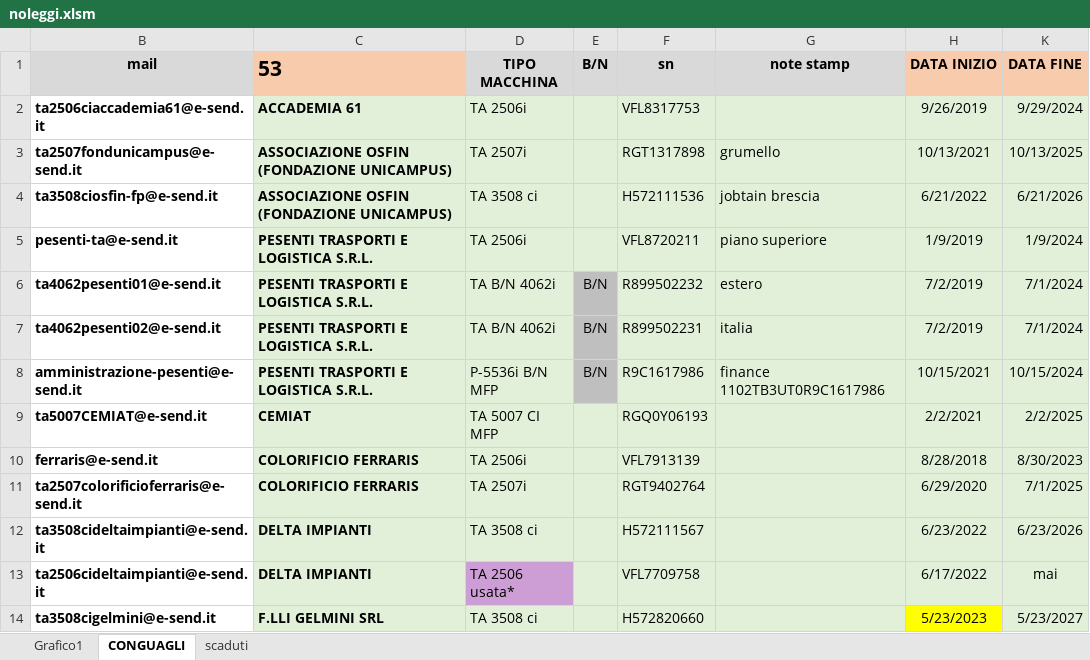
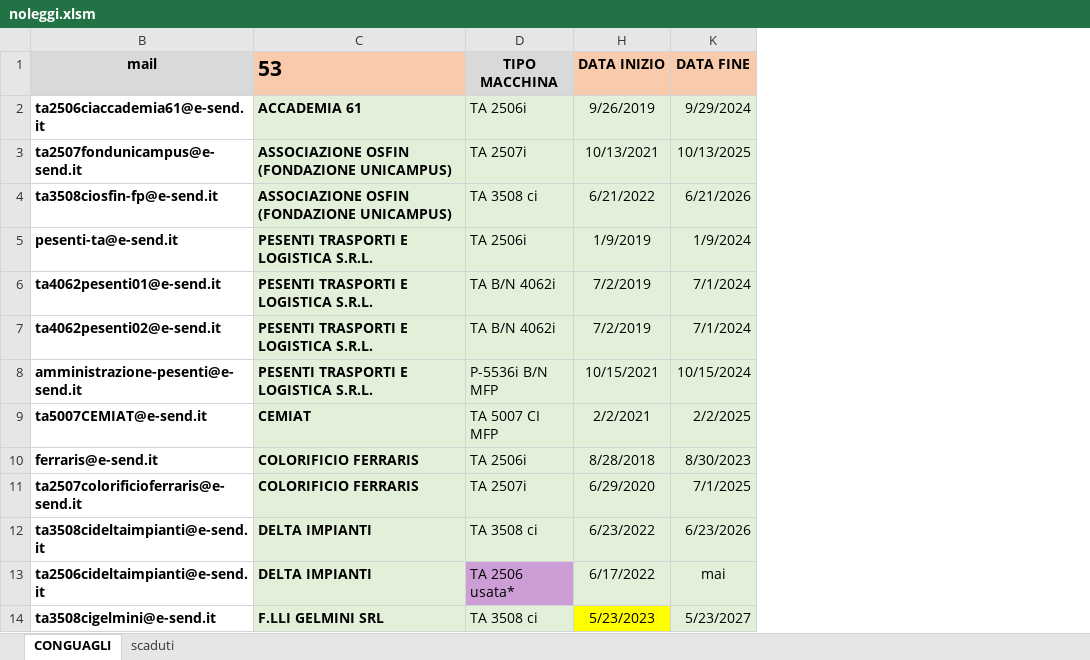
Before and after one commit to Swer4412/Excel, an Excel workbook: noleggi.xlsm, sheet CONGUAGLI, drawn as a sheet; only a part is shown; values as stored, in another font and other column widths than the file's, no borders; conditional formats not drawn; the diff names each change by its address in the sheet, - before the commit and + after, or states it on an @@ line.

```diff
--- a/noleggi.xlsm (sheet CONGUAGLI)
+++ b/noleggi.xlsm (sheet CONGUAGLI)
-sheet tab: Grafico1
@@ column E (B/N) hidden, rows 6-8: all B/N @@
@@ column F (sn) hidden, rows 2-14: VFL8317753 | RGT1317898 | H572111536 | VFL8720211 | R899502232 | R899502231 | R9C1617986 | RGQ0Y06193 | VFL7913139 | RGT9402764 | H572111567 | VFL7709758 | H572820660 @@
@@ column G (note stamp) hidden, rows 3-8: grumello | jobtain brescia | piano superiore | estero | italia | finance 1102TB3UT0R9C1617986 @@
```
Also changed, not shown: charts or pictures, 2 other files.
